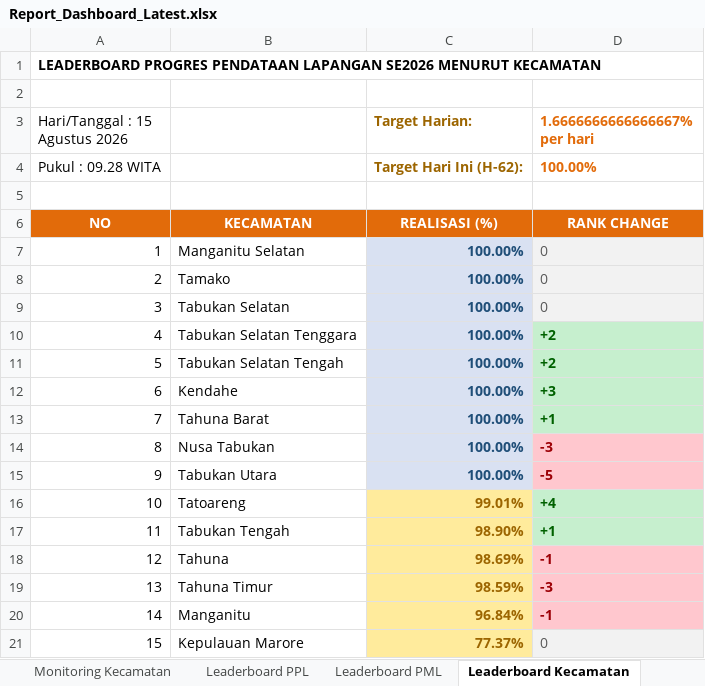
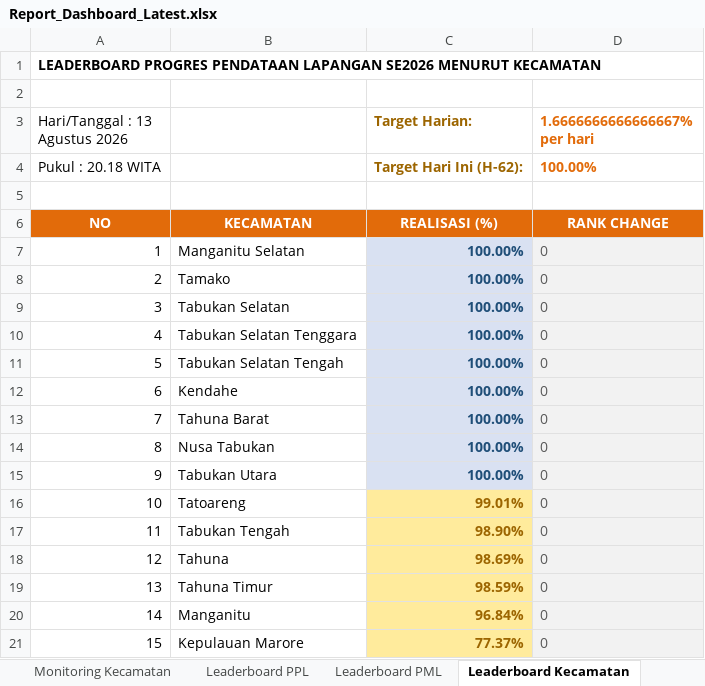
Before and after one commit to danimat15/fasih-sm-scrapper, an Excel workbook: dashboard/public/Report_Dashboard_Latest.xlsx, sheet Leaderboard Kecamatan, drawn as a sheet; values as stored, in another font and other column widths than the file's, no borders; the diff names each change by its address in the sheet, - before the commit and + after, or states it on an @@ line.

```diff
--- a/dashboard/public/Report_Dashboard_Latest.xlsx (sheet Leaderboard Kecamatan)
+++ b/dashboard/public/Report_Dashboard_Latest.xlsx (sheet Leaderboard Kecamatan)
-A3: Hari/Tanggal : 15 Agustus 2026
+A3: Hari/Tanggal : 13 Agustus 2026
-A4 (Hari/Tanggal : 13 Agustus 2026): Pukul : 09.28 WITA
+A4 (Hari/Tanggal : 13 Agustus 2026): Pukul : 20.18 WITA
-D10:D11 (1.6666666666666667% per hari): +2
+D10:D11 (1.6666666666666667% per hari): 0
-D10:D20 bold: on
+D10:D20 bold: off
@@ D10:D13 fill: #C6EFCE → #F2F2F2, text colour: #006100 → #595959 @@
-D12 (1.6666666666666667% per hari): +3
+D12 (1.6666666666666667% per hari): 0
-D13 (1.6666666666666667% per hari): +1
+D13 (1.6666666666666667% per hari): 0
-D14 (1.6666666666666667% per hari): -3
+D14 (1.6666666666666667% per hari): 0
@@ D14:D15 fill: #FFC7CE → #F2F2F2, text colour: #9C0006 → #595959 @@
-D15 (1.6666666666666667% per hari): -5
+D15 (1.6666666666666667% per hari): 0
-D16 (1.6666666666666667% per hari): +4
+D16 (1.6666666666666667% per hari): 0
@@ D16:D17 fill: #C6EFCE → #F2F2F2, text colour: #006100 → #595959 @@
-D17 (1.6666666666666667% per hari): +1
+D17 (1.6666666666666667% per hari): 0
-D18 (1.6666666666666667% per hari): -1
+D18 (1.6666666666666667% per hari): 0
@@ D18:D20 fill: #FFC7CE → #F2F2F2, text colour: #9C0006 → #595959 @@
-D19 (1.6666666666666667% per hari): -3
+D19 (1.6666666666666667% per hari): 0
-D20 (1.6666666666666667% per hari): -1
+D20 (1.6666666666666667% per hari): 0
```
Also changed, not shown: sheet Monitoring Kecamatan, sheet Leaderboard PML, sheet Leaderboard PPL, dashboard/public/Monev_Pendataan_SE2026_Evening.xlsx, dashboard/public/Monev_Pendataan_SE2026_Latest.xlsx, 3 other files.
